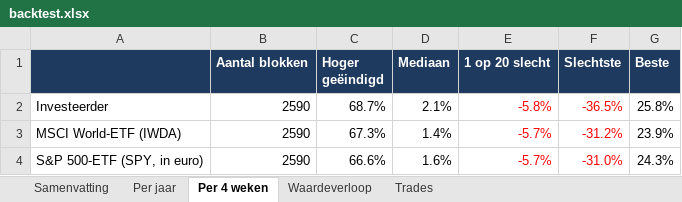
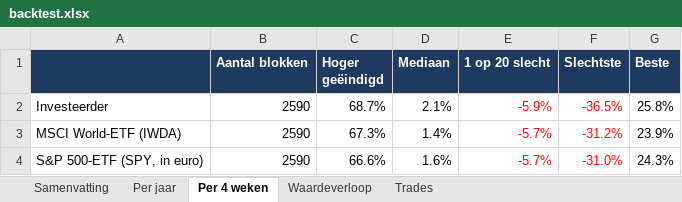
Before and after one commit to Sewpersonic/trend-agent, an Excel workbook: backtest/investeerder/backtest.xlsx, sheet Per 4 weken, drawn as a sheet; values as stored, in another font and other column widths than the file's, no borders; the diff names each change by its address in the sheet, - before the commit and + after, or states it on an @@ line.

```diff
--- a/backtest/investeerder/backtest.xlsx (sheet Per 4 weken)
+++ b/backtest/investeerder/backtest.xlsx (sheet Per 4 weken)
-E2 (1 op 20 slecht): -5.8%
+E2 (1 op 20 slecht): -5.9%
```
Also changed, not shown: sheet Trades, sheet Waardeverloop, sheet Samenvatting, sheet Per jaar, backtest/controle-alleen-etf/backtest.xlsx, backtest/controle-zonder-crypto/backtest.xlsx, 15 other files.
